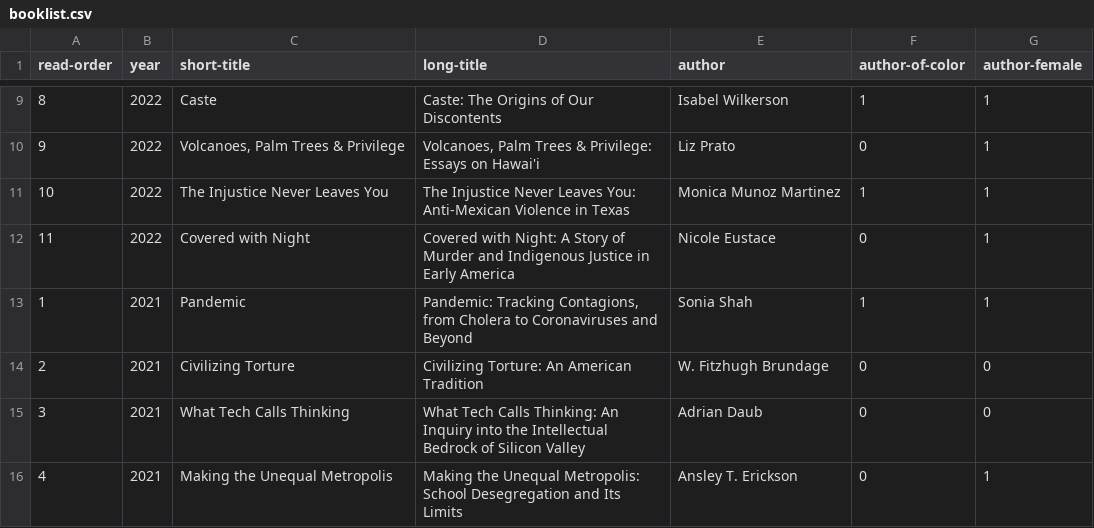
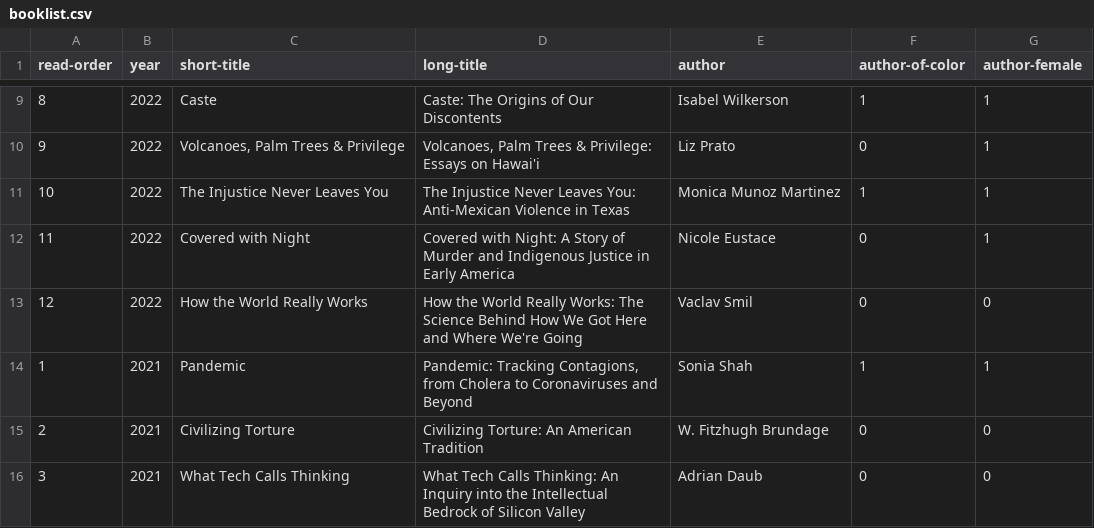
Before and after one commit to davemoyer/books-interactive, a CSV file: booklist.csv, drawn as a sheet; only a part is shown, gaps mark what is left out; the shorter side is filled out with more unchanged rows; the diff names each change by its address in the sheet, - before the commit and + after, or states it on an @@ line.

Commit message:
Add Smil book

```diff
--- a/booklist.csv
+++ b/booklist.csv
+row 13: 12 | 2022 | How the World Really Works | How the World Really Works: The Science Behind How We Got Here and Where We're Going | Vaclav Smil | 0 | 0
```
